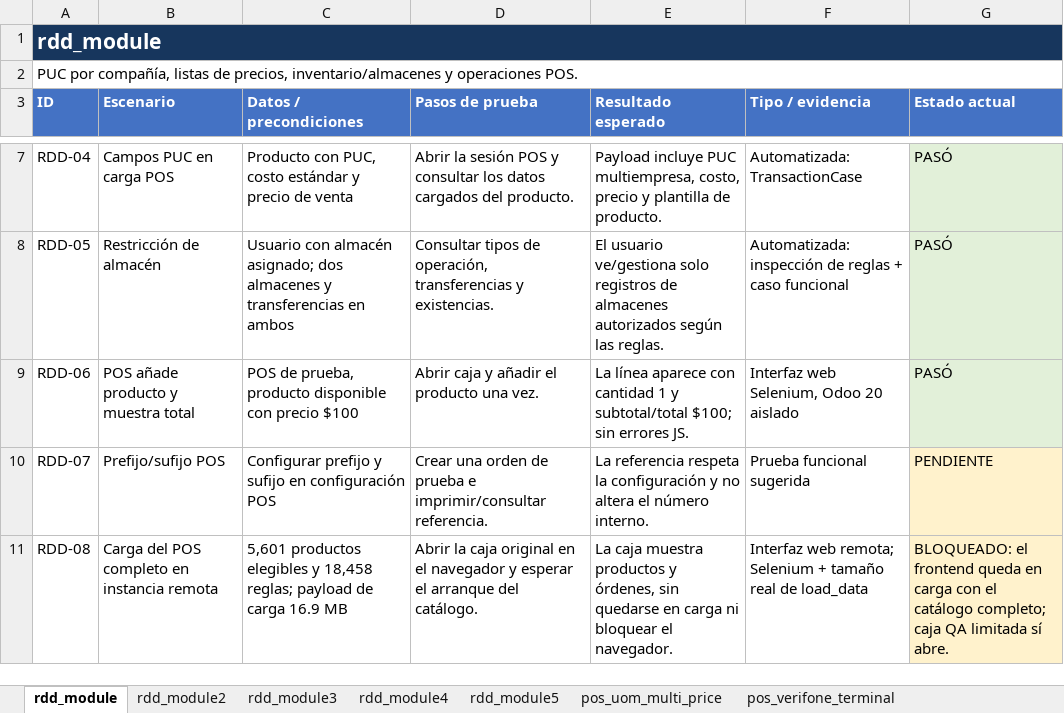
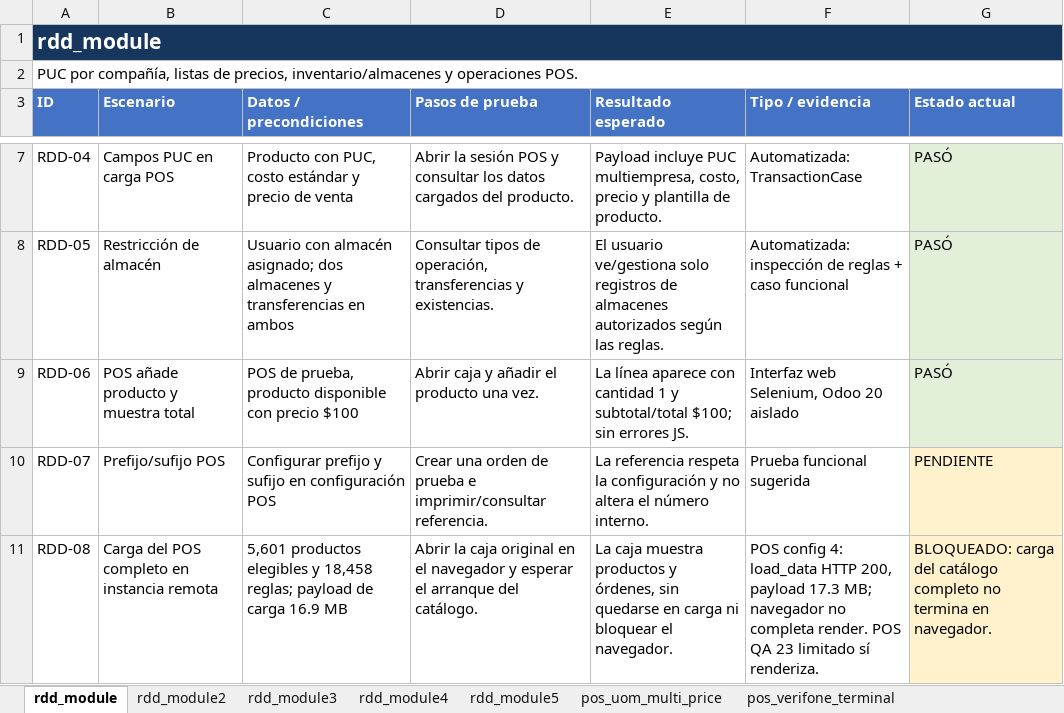
Before and after one commit to erikdavidmr/rddv20, an Excel workbook: Matriz_pruebas_Odoo20.xlsx, sheet rdd_module, drawn as a sheet; only a part is shown, gaps mark what is left out; values as stored, in another font and other column widths than the file's, no borders; the diff names each change by its address in the sheet, - before the commit and + after, or states it on an @@ line.

```diff
--- a/Matriz_pruebas_Odoo20.xlsx (sheet rdd_module)
+++ b/Matriz_pruebas_Odoo20.xlsx (sheet rdd_module)
-F11 (Tipo / evidencia): Interfaz web remota; Selenium + tamaño real de load_data
+F11 (Tipo / evidencia): POS config 4: load_data HTTP 200, payload 17.3 MB; navegador no completa render. POS QA 23 limitado sí renderiza.
-G11 (Estado actual): BLOQUEADO: el frontend queda en carga con el catálogo completo; caja QA limitada sí abre.
+G11 (Estado actual): BLOQUEADO: carga del catálogo completo no termina en navegador.
```
Also changed, not shown: sheet rdd_module3.
